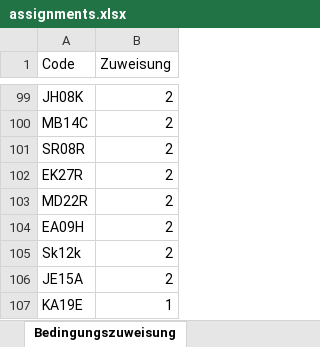
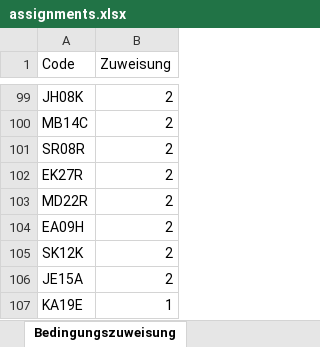
Before and after one commit to mad-lab-fau/carwatch-android, an Excel workbook: assignment/assignments.xlsx, sheet Bedingungszuweisung, drawn as a sheet; only a part is shown, gaps mark what is left out; values as stored, in another font and other column widths than the file's, no borders; the diff names each change by its address in the sheet, - before the commit and + after, or states it on an @@ line.

Commit message:
new assignment map

```diff
--- a/assignment/assignments.xlsx (sheet Bedingungszuweisung)
+++ b/assignment/assignments.xlsx (sheet Bedingungszuweisung)
-A105 (Code): Sk12k
+A105 (Code): SK12K
```
Also changed, not shown: 1 other file.
